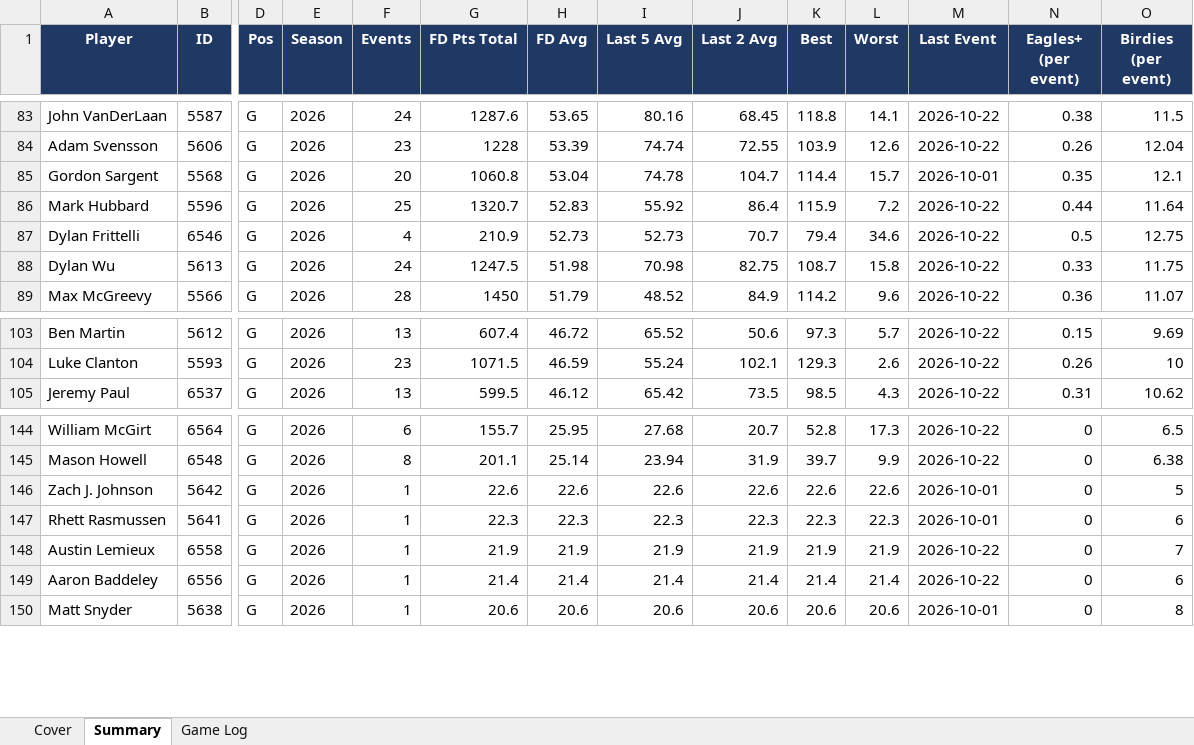
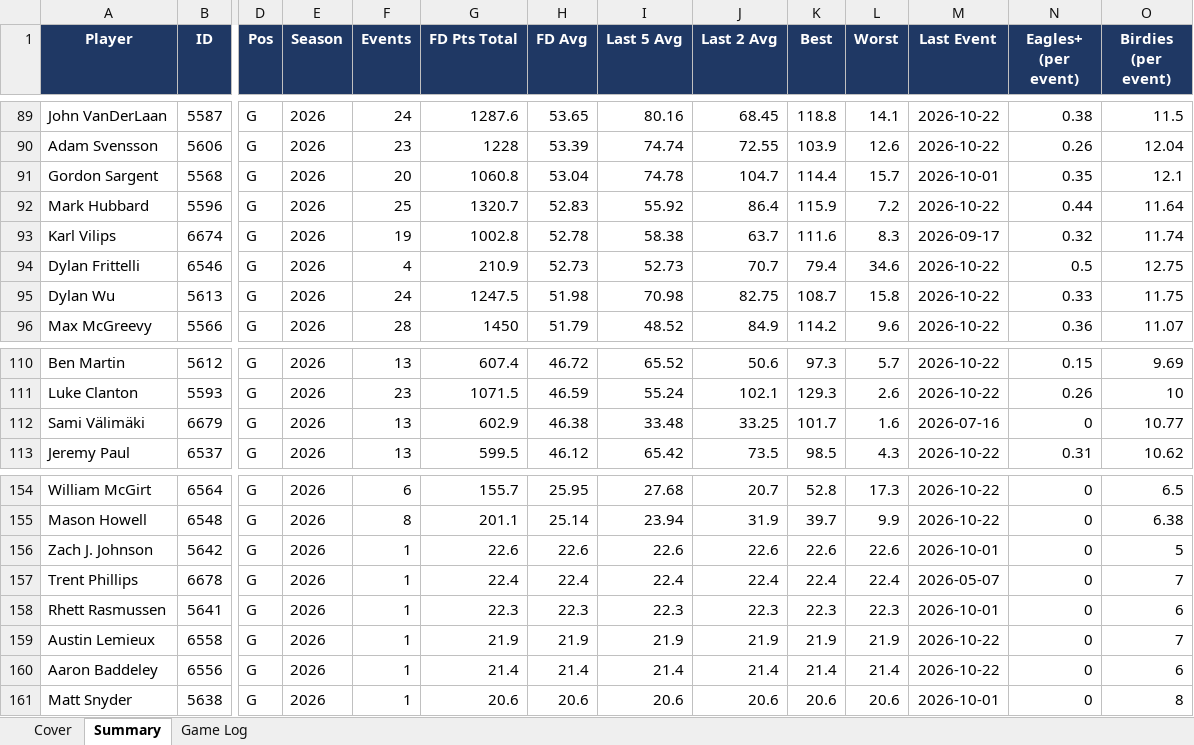
Before and after one commit to xtheredshirtx/fanduel-player-data, an Excel workbook: PGA/PGA_player_data_as_of_2026-10-27.xlsx, sheet Summary, drawn as a sheet; only a part is shown, gaps mark what is left out; values as stored, in another font and other column widths than the file's, no borders; rows hold the shown columns only; the diff covers the shown part only; the diff names each change by its address in the sheet, - before the commit and + after, or states it on an @@ line.

```diff
--- a/PGA/PGA_player_data_as_of_2026-10-27.xlsx (sheet Summary)
+++ b/PGA/PGA_player_data_as_of_2026-10-27.xlsx (sheet Summary)
+row 93: Karl Vilips | 6674 | G | 2026 | 19 | 1002.8 | 52.78 | 58.38 | 63.7 | 111.6 | 8.3 | 2026-09-17 | 0.32 | 11.74
+row 112: Sami Välimäki | 6679 | G | 2026 | 13 | 602.9 | 46.38 | 33.48 | 33.25 | 101.7 | 1.6 | 2026-07-16 | 0 | 10.77
+row 157: Trent Phillips | 6678 | G | 2026 | 1 | 22.4 | 22.4 | 22.4 | 22.4 | 22.4 | 22.4 | 2026-05-07 | 0 | 7
```
Also changed, not shown: 8 added rows elsewhere in this sheet, sheet Game Log, sheet Cover, NASCAR/NASCAR_player_data_as_of_2026-10-27.xlsx, NFL/NFL_player_data_as_of_2026-10-27.xlsx, 9 other files.
